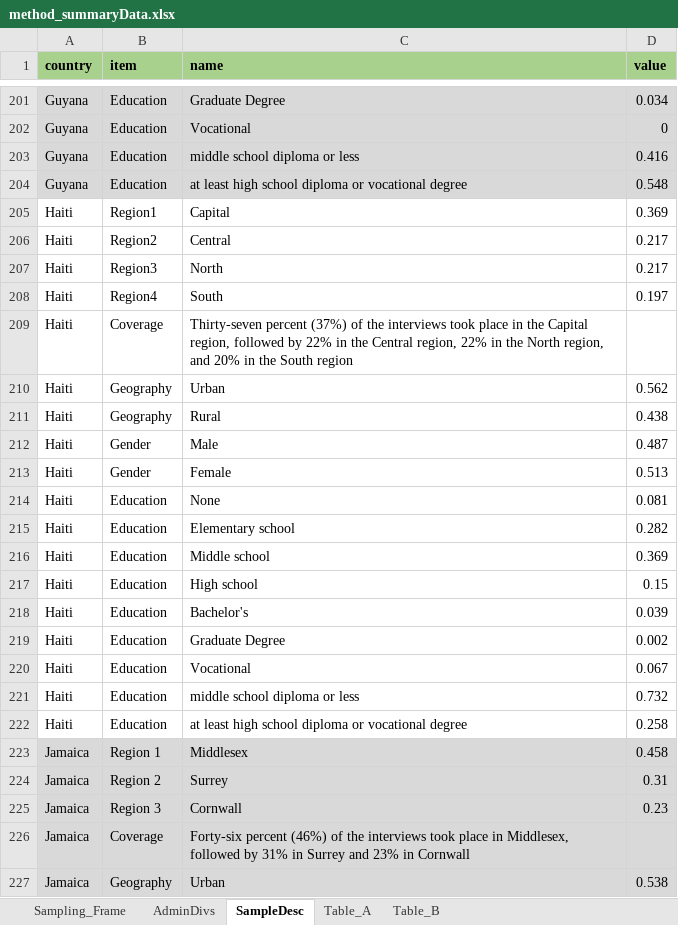
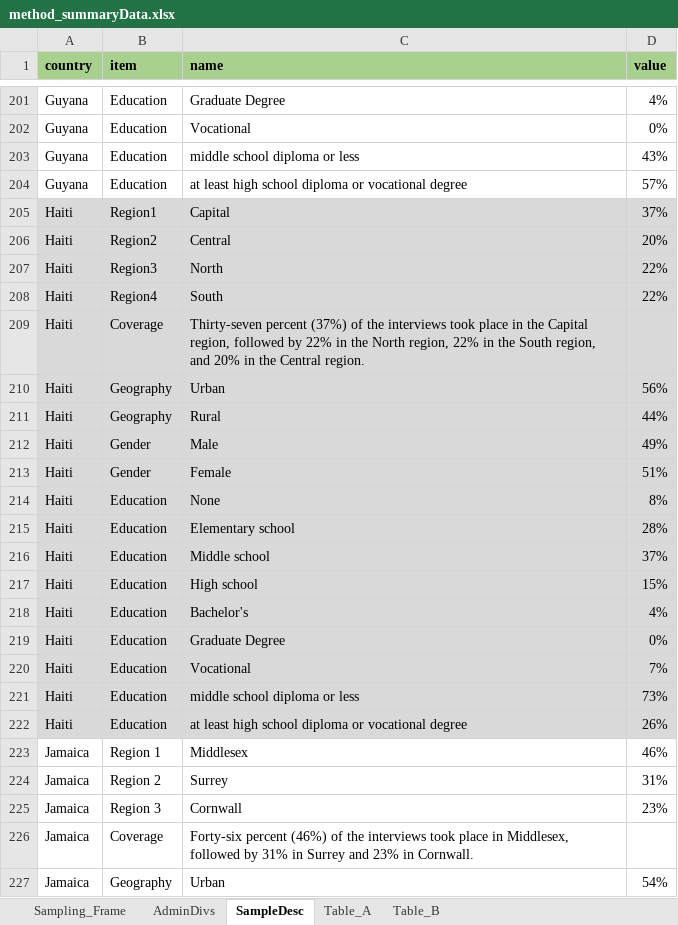
Before and after one commit to ctoruno/LAC-Reports, an Excel workbook: Data/method_summaryData.xlsx, sheet SampleDesc, drawn as a sheet; only a part is shown, gaps mark what is left out; values as stored, in another font and other column widths than the file's, no borders; the diff covers the shown part only; the diff names each change by its address in the sheet, - before the commit and + after, or states it on an @@ line.

```diff
--- a/Data/method_summaryData.xlsx (sheet SampleDesc)
+++ b/Data/method_summaryData.xlsx (sheet SampleDesc)
-A201:D204 fill: #D9D9D9
+A201:D204 fill: none
-D201 (value): 0.034
+D201 (value): 4%
-D202 (value): 0
+D202 (value): 0%
-D203 (value): 0.416
+D203 (value): 43%
-D204 (value): 0.548
+D204 (value): 57%
-A205:D222 fill: none
+A205:D222 fill: #D9D9D9
-D205 (value): 0.369
+D205 (value): 37%
-D206 (value): 0.217
+D206 (value): 20%
-D207 (value): 0.217
+D207 (value): 22%
-D208 (value): 0.197
+D208 (value): 22%
-C209 (name): …in the Central region, 22% in the North region, and 20% in the South region
+C209 (name): …in the North region, 22% in the South region, and 20% in the Central region.
-D210 (value): 0.562
+D210 (value): 56%
-D211 (value): 0.438
+D211 (value): 44%
-D212 (value): 0.487
+D212 (value): 49%
-D213 (value): 0.513
+D213 (value): 51%
-D214 (value): 0.081
+D214 (value): 8%
-D215 (value): 0.282
+D215 (value): 28%
-D216 (value): 0.369
+D216 (value): 37%
-D217 (value): 0.15
+D217 (value): 15%
-D218 (value): 0.039
+D218 (value): 4%
-D219 (value): 0.002
+D219 (value): 0%
-D220 (value): 0.067
+D220 (value): 7%
-D221 (value): 0.732
+D221 (value): 73%
-D222 (value): 0.258
+D222 (value): 26%
-A223:D227 fill: #D9D9D9
+A223:D227 fill: none
-D223 (value): 0.458
+D223 (value): 46%
-D224 (value): 0.31
+D224 (value): 31%
-D225 (value): 0.23
+D225 (value): 23%
-C226 (name): …23% in Cornwall
+C226 (name): …23% in Cornwall.
-D227 (value): 0.538
+D227 (value): 54%
```
Also changed, not shown: 94 edited cells and cell formats elsewhere in this sheet, sheet Sampling_Frame, sheet AdminDivs, 3 other files.
